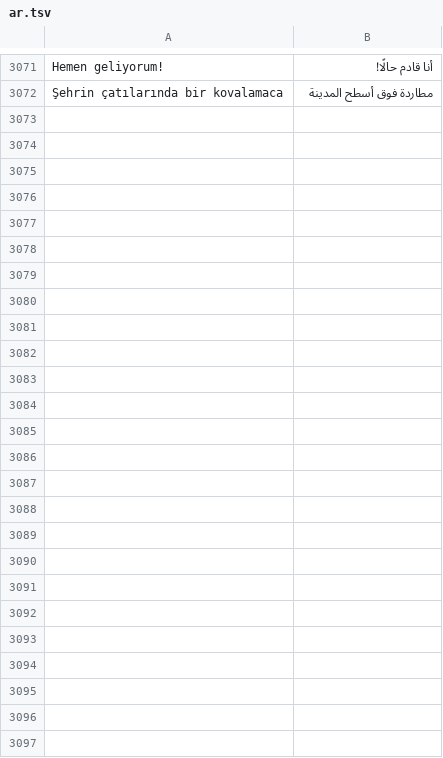
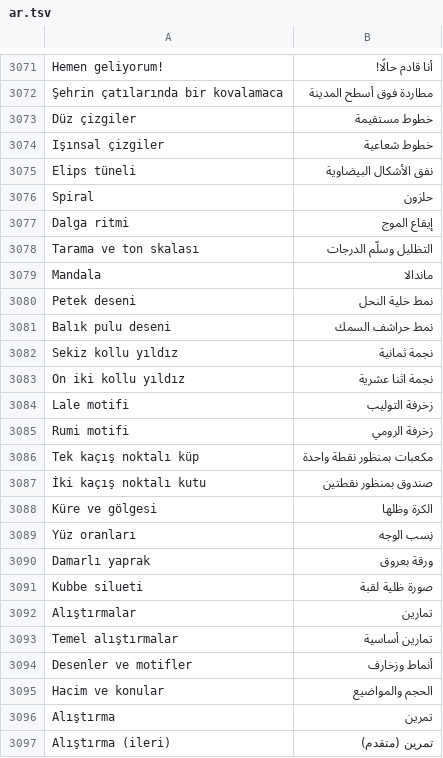
Before and after one commit to ahmetkar/DrawGuidance, a TSV file: android/app/src/main/resources/i18n/ar.tsv, drawn as a sheet; only a part is shown, gaps mark what is left out; the diff names each change by its address in the sheet, - before the commit and + after, or states it on an @@ line.

```diff
--- a/android/app/src/main/resources/i18n/ar.tsv
+++ b/android/app/src/main/resources/i18n/ar.tsv
+row 3073: Düz çizgiler | خطوط مستقيمة
+row 3074: Işınsal çizgiler | خطوط شعاعية
+row 3075: Elips tüneli | نفق الأشكال البيضاوية
+row 3076: Spiral | حلزون
+row 3077: Dalga ritmi | إيقاع الموج
+row 3078: Tarama ve ton skalası | التظليل وسلّم الدرجات
+row 3079: Mandala | ماندالا
+row 3080: Petek deseni | نمط خلية النحل
+row 3081: Balık pulu deseni | نمط حراشف السمك
+row 3082: Sekiz kollu yıldız | نجمة ثمانية
+row 3083: On iki kollu yıldız | نجمة اثنا عشرية
+row 3084: Lale motifi | زخرفة التوليب
+row 3085: Rumi motifi | زخرفة الرومي
+row 3086: Tek kaçış noktalı küp | مكعبات بمنظور نقطة واحدة
+row 3087: İki kaçış noktalı kutu | صندوق بمنظور نقطتين
+row 3088: Küre ve gölgesi | الكرة وظلها
+row 3089: Yüz oranları | نِسب الوجه
+row 3090: Damarlı yaprak | ورقة بعروق
+row 3091: Kubbe silueti | صورة ظلية لقبة
+row 3092: Alıştırmalar | تمارين
+row 3093: Temel alıştırmalar | تمارين أساسية
+row 3094: Desenler ve motifler | أنماط وزخارف
+row 3095: Hacim ve konular | الحجم والمواضيع
+row 3096: Alıştırma | تمرين
+row 3097: Alıştırma (ileri) | تمرين (متقدم)
```
Also changed, not shown: android/app/src/main/resources/i18n/en.tsv, android/app/src/main/resources/i18n/ja.tsv, 26 other files.
